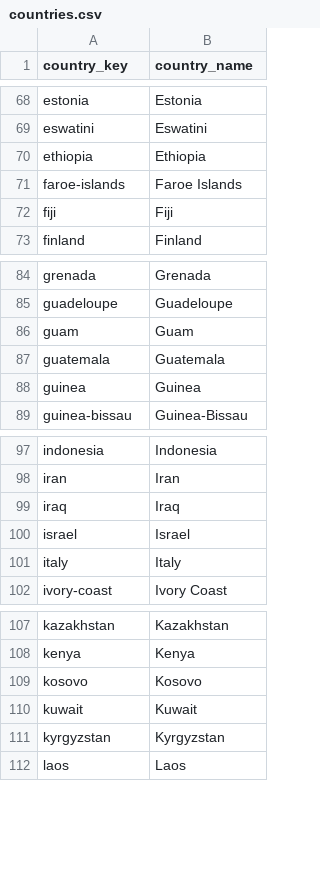
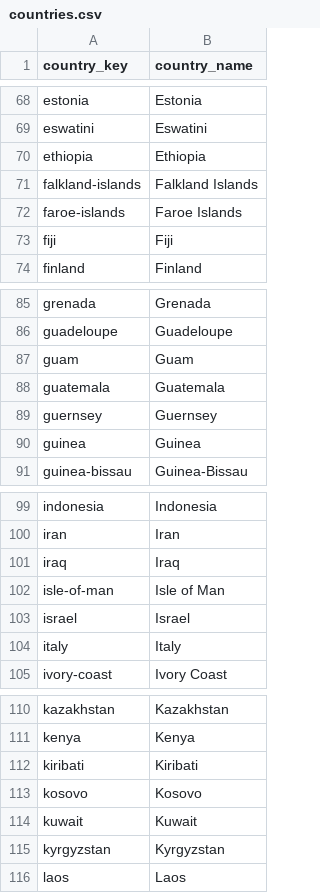
Before and after one commit to ramialfahham/football-data-pipeline, a CSV file: dbt_project/seeds/countries.csv, drawn as a sheet; only a part is shown, gaps mark what is left out; the diff names each change by its address in the sheet, - before the commit and + after, or states it on an @@ line.

```diff
--- a/dbt_project/seeds/countries.csv
+++ b/dbt_project/seeds/countries.csv
+row 71: falkland-islands | Falkland Islands
+row 89: guernsey | Guernsey
+row 102: isle-of-man | Isle of Man
+row 112: kiribati | Kiribati
```
Also changed, not shown: dbt_project/seeds/country_name_overrides.csv, dbt_project/seeds/player_bio_corrections.csv, 13 other files.
